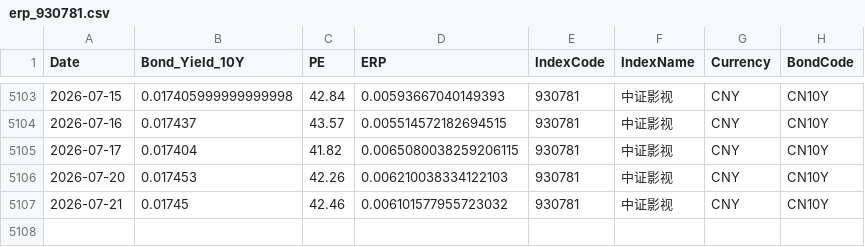
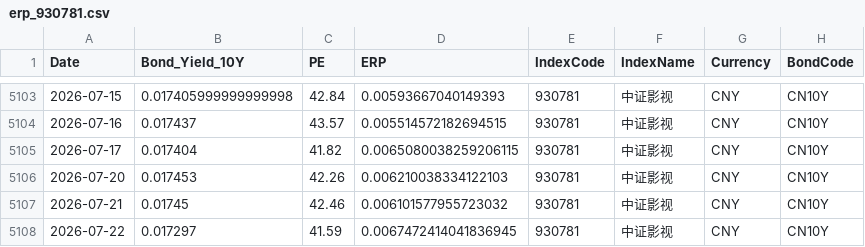
Before and after one commit to ChiaraVan1/equity-risk-premium-monitor, a CSV file: data/erp_930781.csv, drawn as a sheet; only a part is shown, gaps mark what is left out; the diff names each change by its address in the sheet, - before the commit and + after, or states it on an @@ line.

```diff
--- a/data/erp_930781.csv
+++ b/data/erp_930781.csv
+row 5108: 2026-07-22 | 0.017297 | 41.59 | 0.0067472414041836945 | 930781 | 中证影视 | CNY | CN10Y
```
Also changed, not shown: data/erp_930794.csv, data/erp_931066.csv, 14 other files.
